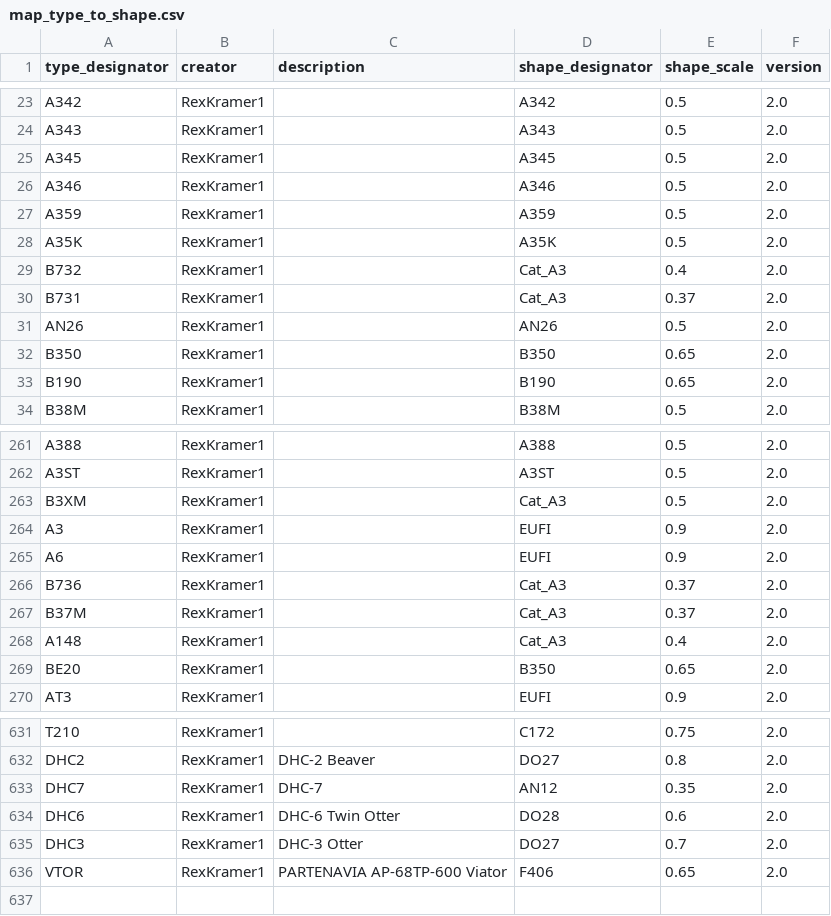
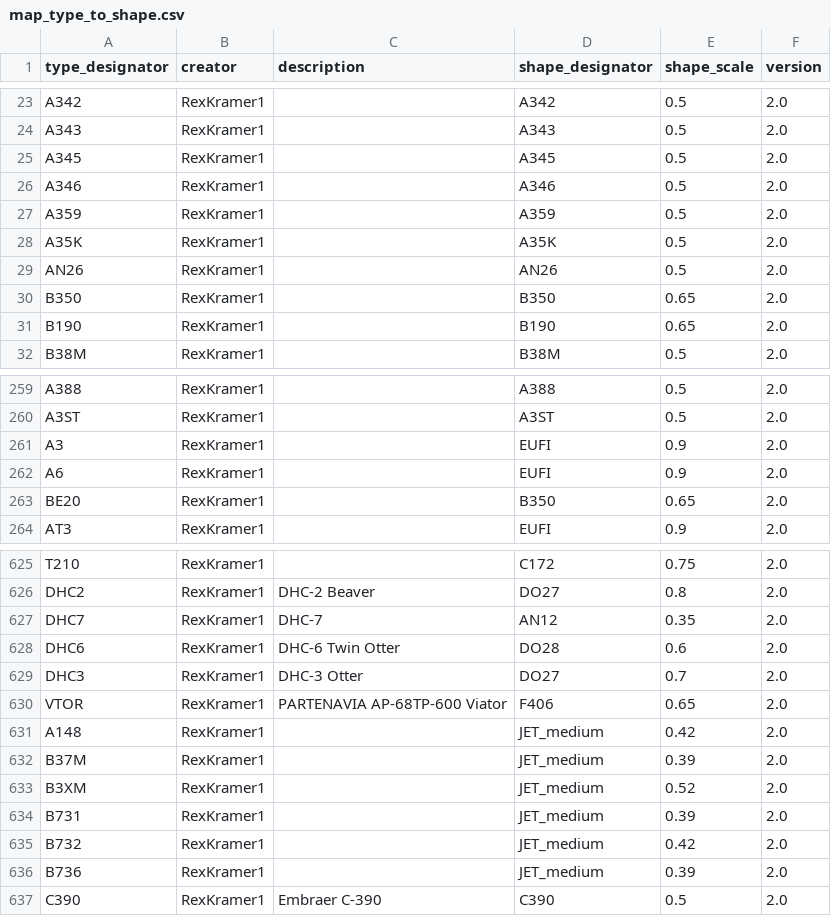
Before and after one commit to amnesica/BelugaProject, a CSV file: assets/dbContent/map_type_to_shape.csv, drawn as a sheet; only a part is shown, gaps mark what is left out; removed rows and columns are numbered as before the commit, all else as after; the diff names each change by its address in the sheet, - before the commit and + after, or states it on an @@ line.

```diff
--- a/assets/dbContent/map_type_to_shape.csv
+++ b/assets/dbContent/map_type_to_shape.csv
-row 29: B732 | RexKramer1 |  | Cat_A3 | 0.4 | 2.0
-row 30: B731 | RexKramer1 |  | Cat_A3 | 0.37 | 2.0
-row 263: B3XM | RexKramer1 |  | Cat_A3 | 0.5 | 2.0
-row 266: B736 | RexKramer1 |  | Cat_A3 | 0.37 | 2.0
-row 267: B37M | RexKramer1 |  | Cat_A3 | 0.37 | 2.0
-row 268: A148 | RexKramer1 |  | Cat_A3 | 0.4 | 2.0
+row 631: A148 | RexKramer1 |  | JET_medium | 0.42 | 2.0
+row 632: B37M | RexKramer1 |  | JET_medium | 0.39 | 2.0
+row 633: B3XM | RexKramer1 |  | JET_medium | 0.52 | 2.0
+row 634: B731 | RexKramer1 |  | JET_medium | 0.39 | 2.0
+row 635: B732 | RexKramer1 |  | JET_medium | 0.42 | 2.0
+row 636: B736 | RexKramer1 |  | JET_medium | 0.39 | 2.0
+row 637: C390 | RexKramer1 | Embraer C-390 | C390 | 0.5 | 2.0
```
Also changed, not shown: 3 other files.
